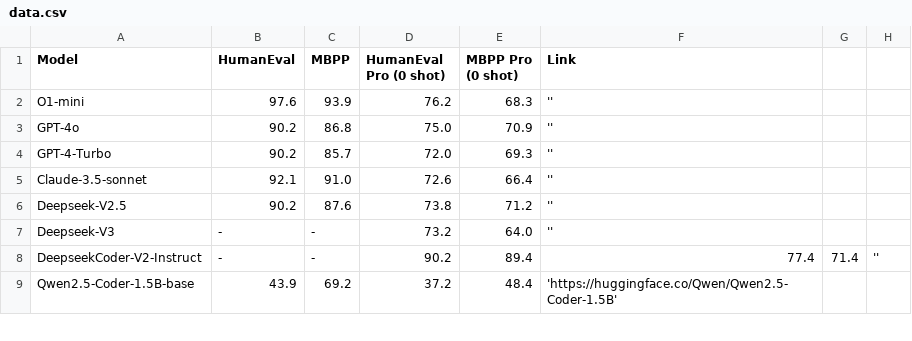
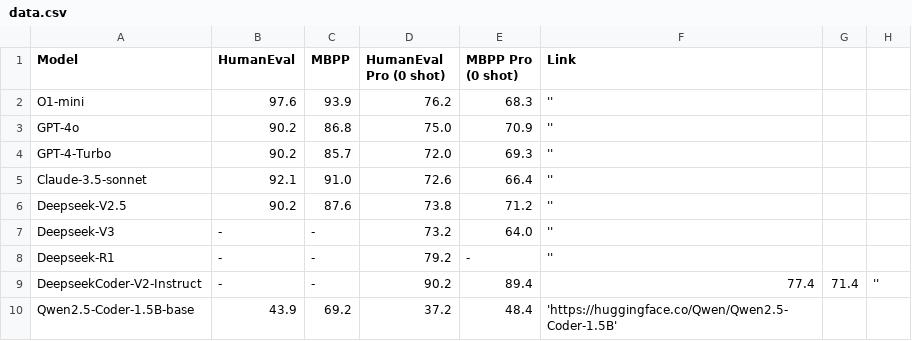
Before and after one commit to answers111/evalpro.github.io, a CSV file: data.csv, drawn as a sheet; only a part is shown; the diff names each change by its address in the sheet, - before the commit and + after, or states it on an @@ line.

Commit message:
Update data.csv

```diff
--- a/data.csv
+++ b/data.csv
+row 8: Deepseek-R1 | - | - | 79.2 | - | ''
```
